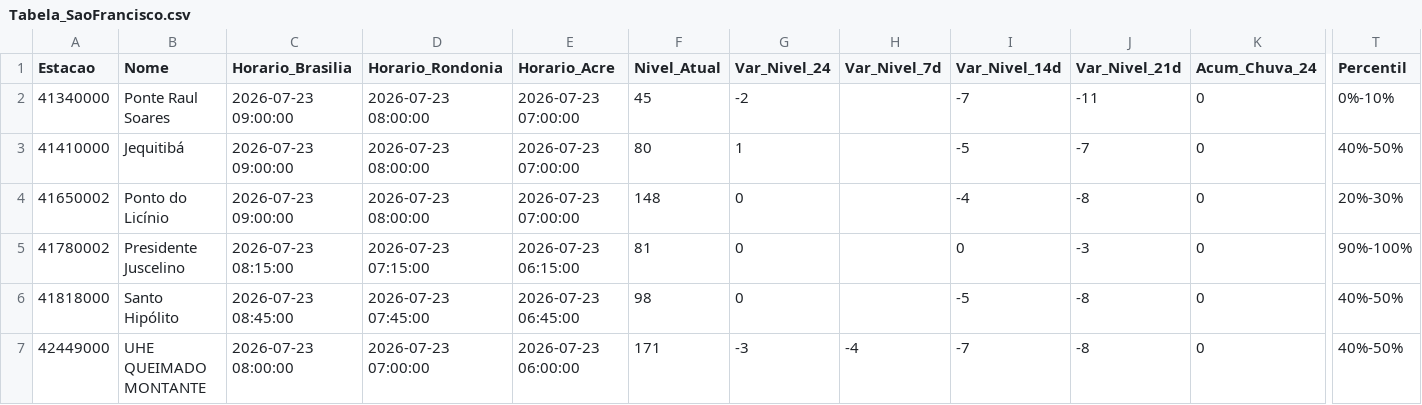
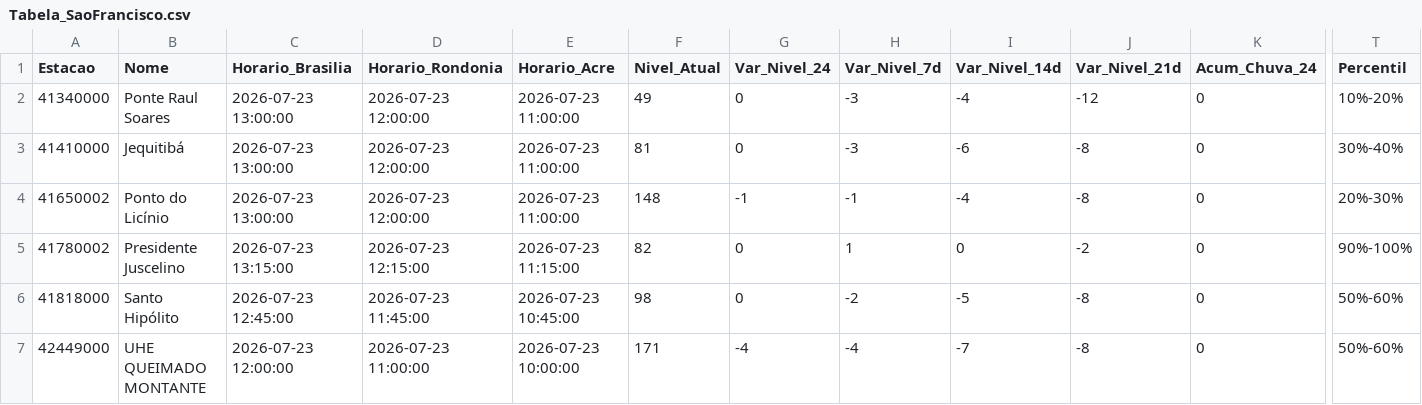
Before and after one commit to msuassuna/sah, a CSV file: tabelas/Tabela_SaoFrancisco.csv, drawn as a sheet; only a part is shown, gaps mark what is left out; the diff covers the shown part only; the diff names each change by its address in the sheet, - before the commit and + after, or states it on an @@ line.

```diff
--- a/tabelas/Tabela_SaoFrancisco.csv
+++ b/tabelas/Tabela_SaoFrancisco.csv
-C2:C4 (Horario_Brasilia): 2026-07-23 09:00:00
+C2:C4 (Horario_Brasilia): 2026-07-23 13:00:00
-D2:D4 (Horario_Rondonia): 2026-07-23 08:00:00
+D2:D4 (Horario_Rondonia): 2026-07-23 12:00:00
-E2:E4 (Horario_Acre): 2026-07-23 07:00:00
+E2:E4 (Horario_Acre): 2026-07-23 11:00:00
-F2 (Nivel_Atual): 45
+F2 (Nivel_Atual): 49
-G2 (Var_Nivel_24): -2
+G2 (Var_Nivel_24): 0
-H2:H3 (Var_Nivel_7d): (empty)
+H2:H3 (Var_Nivel_7d): -3
-I2 (Var_Nivel_14d): -7
+I2 (Var_Nivel_14d): -4
-J2 (Var_Nivel_21d): -11
+J2 (Var_Nivel_21d): -12
-T2 (Percentil): 0%-10%
+T2 (Percentil): 10%-20%
-F3 (Nivel_Atual): 80
+F3 (Nivel_Atual): 81
-G3 (Var_Nivel_24): 1
+G3 (Var_Nivel_24): 0
-I3 (Var_Nivel_14d): -5
+I3 (Var_Nivel_14d): -6
-J3 (Var_Nivel_21d): -7
+J3 (Var_Nivel_21d): -8
-T3 (Percentil): 40%-50%
+T3 (Percentil): 30%-40%
-G4 (Var_Nivel_24): 0
+G4 (Var_Nivel_24): -1
-H4 (Var_Nivel_7d): (empty)
+H4 (Var_Nivel_7d): -1
-C5 (Horario_Brasilia): 2026-07-23 08:15:00
+C5 (Horario_Brasilia): 2026-07-23 13:15:00
-D5 (Horario_Rondonia): 2026-07-23 07:15:00
+D5 (Horario_Rondonia): 2026-07-23 12:15:00
-E5 (Horario_Acre): 2026-07-23 06:15:00
+E5 (Horario_Acre): 2026-07-23 11:15:00
-F5 (Nivel_Atual): 81
+F5 (Nivel_Atual): 82
-H5 (Var_Nivel_7d): (empty)
+H5 (Var_Nivel_7d): 1
-J5 (Var_Nivel_21d): -3
+J5 (Var_Nivel_21d): -2
-C6 (Horario_Brasilia): 2026-07-23 08:45:00
+C6 (Horario_Brasilia): 2026-07-23 12:45:00
-D6 (Horario_Rondonia): 2026-07-23 07:45:00
+D6 (Horario_Rondonia): 2026-07-23 11:45:00
-E6 (Horario_Acre): 2026-07-23 06:45:00
+E6 (Horario_Acre): 2026-07-23 10:45:00
-H6 (Var_Nivel_7d): (empty)
+H6 (Var_Nivel_7d): -2
-T6:T7 (Percentil): 40%-50%
+T6:T7 (Percentil): 50%-60%
-C7 (Horario_Brasilia): 2026-07-23 08:00:00
+C7 (Horario_Brasilia): 2026-07-23 12:00:00
-D7 (Horario_Rondonia): 2026-07-23 07:00:00
+D7 (Horario_Rondonia): 2026-07-23 11:00:00
-E7 (Horario_Acre): 2026-07-23 06:00:00
+E7 (Horario_Acre): 2026-07-23 10:00:00
-G7 (Var_Nivel_24): -3
+G7 (Var_Nivel_24): -4
```
Also changed, not shown: 53 edited cells elsewhere in this file, tabelas/Tabela_Branco.csv, tabelas/Tabela_Doce.csv, 51 other files.
